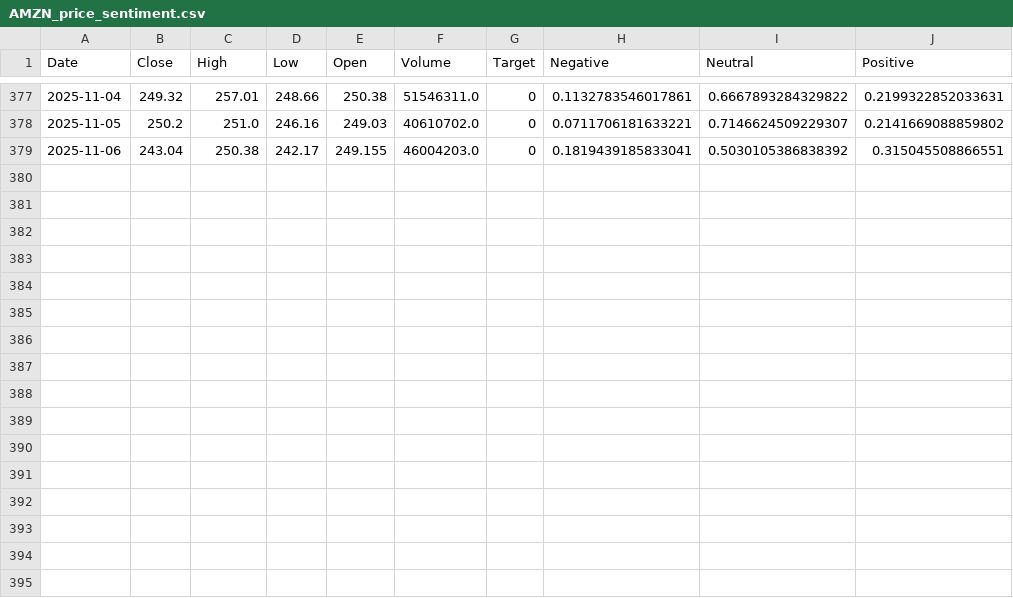
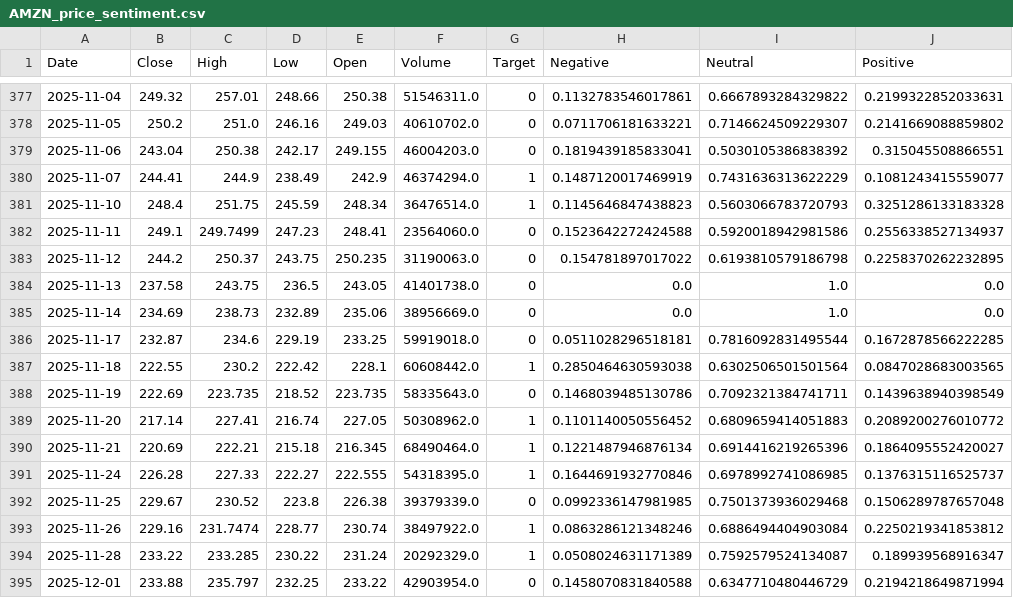
Before and after one commit to ArthurHastings/crypto_model, a CSV file: stock_csvs/AMZN_price_sentiment.csv, drawn as a sheet; only a part is shown, gaps mark what is left out.

```diff
--- a/stock_csvs/AMZN_price_sentiment.csv
+++ b/stock_csvs/AMZN_price_sentiment.csv
@@ -379 +379,17 @@ Date,Close,High,Low,Open,Volume,Target,Negative,Neutral,Positive
 2025-11-06,243.04,250.38,242.17,249.155,46004203.0,0,0.1819439185833041,0.5030105386838392,0.315045508866551
+2025-11-07,244.41,244.9,238.49,242.9,46374294.0,1,0.1487120017469919,0.7431636313622229,0.1081243415559077
+2025-11-10,248.4,251.75,245.59,248.34,36476514.0,1,0.1145646847438823,0.5603066783720793,0.3251286133183328
+2025-11-11,249.1,249.7499,247.23,248.41,23564060.0,0,0.1523642272424588,0.5920018942981586,0.2556338527134937
+2025-11-12,244.2,250.37,243.75,250.235,31190063.0,0,0.154781897017022,0.6193810579186798,0.2258370262232895
+2025-11-13,237.58,243.75,236.5,243.05,41401738.0,0,0.0,1.0,0.0
+2025-11-14,234.69,238.73,232.89,235.06,38956669.0,0,0.0,1.0,0.0
+2025-11-17,232.87,234.6,229.19,233.25,59919018.0,0,0.0511028296518181,0.7816092831495544,0.1672878566222285
+2025-11-18,222.55,230.2,222.42,228.1,60608442.0,1,0.2850464630593038,0.6302506501501564,0.0847028683003565
+2025-11-19,222.69,223.735,218.52,223.735,58335643.0,0,0.1468039485130786,0.7092321384741711,0.1439638940398549
+2025-11-20,217.14,227.41,216.74,227.05,50308962.0,1,0.1101140050556452,0.6809659414051883,0.2089200276010772
+2025-11-21,220.69,222.21,215.18,216.345,68490464.0,1,0.1221487946876134,0.6914416219265396,0.1864095552420027
+2025-11-24,226.28,227.33,222.27,222.555,54318395.0,1,0.1644691932770846,0.6978992741086985,0.1376315116525737
+2025-11-25,229.67,230.52,223.8,226.38,39379339.0,0,0.0992336147981985,0.7501373936029468,0.1506289787657048
+2025-11-26,229.16,231.7474,228.77,230.74,38497922.0,1,0.0863286121348246,0.6886494404903084,0.2250219341853812
+2025-11-28,233.22,233.285,230.22,231.24,20292329.0,1,0.0508024631171389,0.7592579524134087,0.189939568916347
+2025-12-01,233.88,235.797,232.25,233.22,42903954.0,0,0.1458070831840588,0.6347710480446729,0.2194218649871994
```
Also changed, not shown: stock_csvs/IBM_price_sentiment.csv, stock_csvs/MSFT_price_sentiment.csv, 25 other files.
